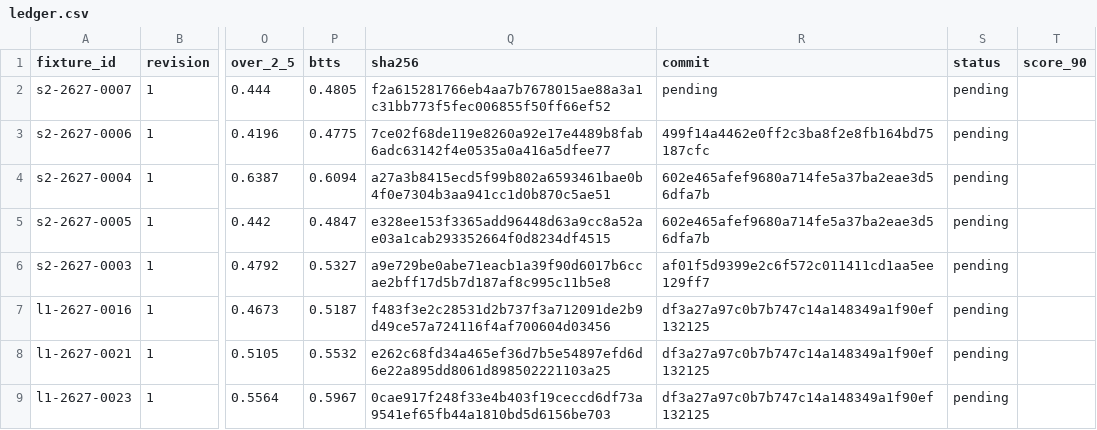
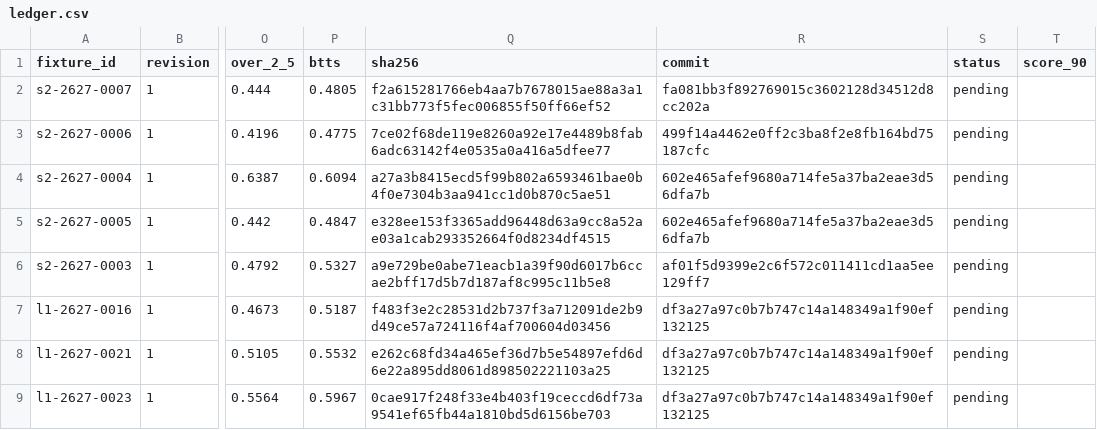
Before and after one commit to thetouchlineatlas-com/ledger, a CSV file: ledger.csv, drawn as a sheet; only a part is shown, gaps mark what is left out; the diff names each change by its address in the sheet, - before the commit and + after, or states it on an @@ line.

Commit message:
Ledger 2026-11-14T14:07:45Z

```diff
--- a/ledger.csv
+++ b/ledger.csv
-R2 (commit): pending
+R2 (commit): fa081bb3f892769015c3602128d34512d8cc202a
```
Also changed, not shown: 2 other files.
